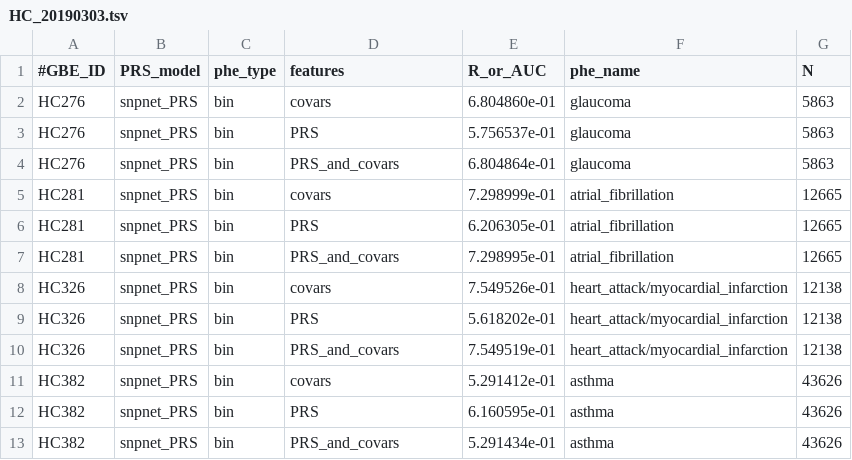
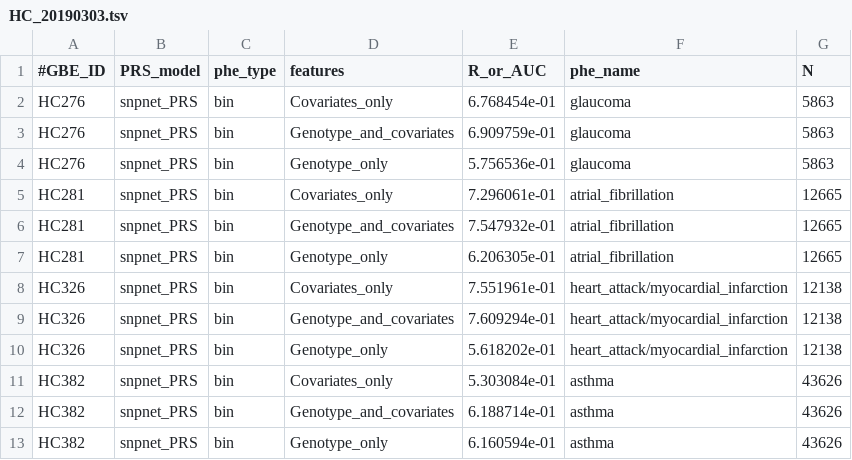
Before and after one commit to rivas-lab/PRS, a TSV file: public_output/snpnet_PRS/HC_20190303.tsv, drawn as a sheet.

Commit message:
update. fix covariates issue

```diff
--- a/public_output/snpnet_PRS/HC_20190303.tsv
+++ b/public_output/snpnet_PRS/HC_20190303.tsv
@@ -1,13 +1,13 @@
 #GBE_ID	PRS_model	phe_type	features	R_or_AUC	phe_name	N
-HC276	snpnet_PRS	bin	covars	6.804860e-01	glaucoma	5863
-HC276	snpnet_PRS	bin	PRS	5.756537e-01	glaucoma	5863
-HC276	snpnet_PRS	bin	PRS_and_covars	6.804864e-01	glaucoma	5863
-HC281	snpnet_PRS	bin	covars	7.298999e-01	atrial_fibrillation	12665
-HC281	snpnet_PRS	bin	PRS	6.206305e-01	atrial_fibrillation	12665
-HC281	snpnet_PRS	bin	PRS_and_covars	7.298995e-01	atrial_fibrillation	12665
-HC326	snpnet_PRS	bin	covars	7.549526e-01	heart_attack/myocardial_infarction	12138
-HC326	snpnet_PRS	bin	PRS	5.618202e-01	heart_attack/myocardial_infarction	12138
-HC326	snpnet_PRS	bin	PRS_and_covars	7.549519e-01	heart_attack/myocardial_infarction	12138
-HC382	snpnet_PRS	bin	covars	5.291412e-01	asthma	43626
-HC382	snpnet_PRS	bin	PRS	6.160595e-01	asthma	43626
-HC382	snpnet_PRS	bin	PRS_and_covars	5.291434e-01	asthma	43626
+HC276	snpnet_PRS	bin	Covariates_only	6.768454e-01	glaucoma	5863
+HC276	snpnet_PRS	bin	Genotype_and_covariates	6.909759e-01	glaucoma	5863
+HC276	snpnet_PRS	bin	Genotype_only	5.756536e-01	glaucoma	5863
+HC281	snpnet_PRS	bin	Covariates_only	7.296061e-01	atrial_fibrillation	12665
+HC281	snpnet_PRS	bin	Genotype_and_covariates	7.547932e-01	atrial_fibrillation	12665
+HC281	snpnet_PRS	bin	Genotype_only	6.206305e-01	atrial_fibrillation	12665
+HC326	snpnet_PRS	bin	Covariates_only	7.551961e-01	heart_attack/myocardial_infarction	12138
+HC326	snpnet_PRS	bin	Genotype_and_covariates	7.609294e-01	heart_attack/myocardial_infarction	12138
+HC326	snpnet_PRS	bin	Genotype_only	5.618202e-01	heart_attack/myocardial_infarction	12138
+HC382	snpnet_PRS	bin	Covariates_only	5.303084e-01	asthma	43626
+HC382	snpnet_PRS	bin	Genotype_and_covariates	6.188714e-01	asthma	43626
+HC382	snpnet_PRS	bin	Genotype_only	6.160594e-01	asthma	43626
```
Also changed, not shown: 7 other files.
